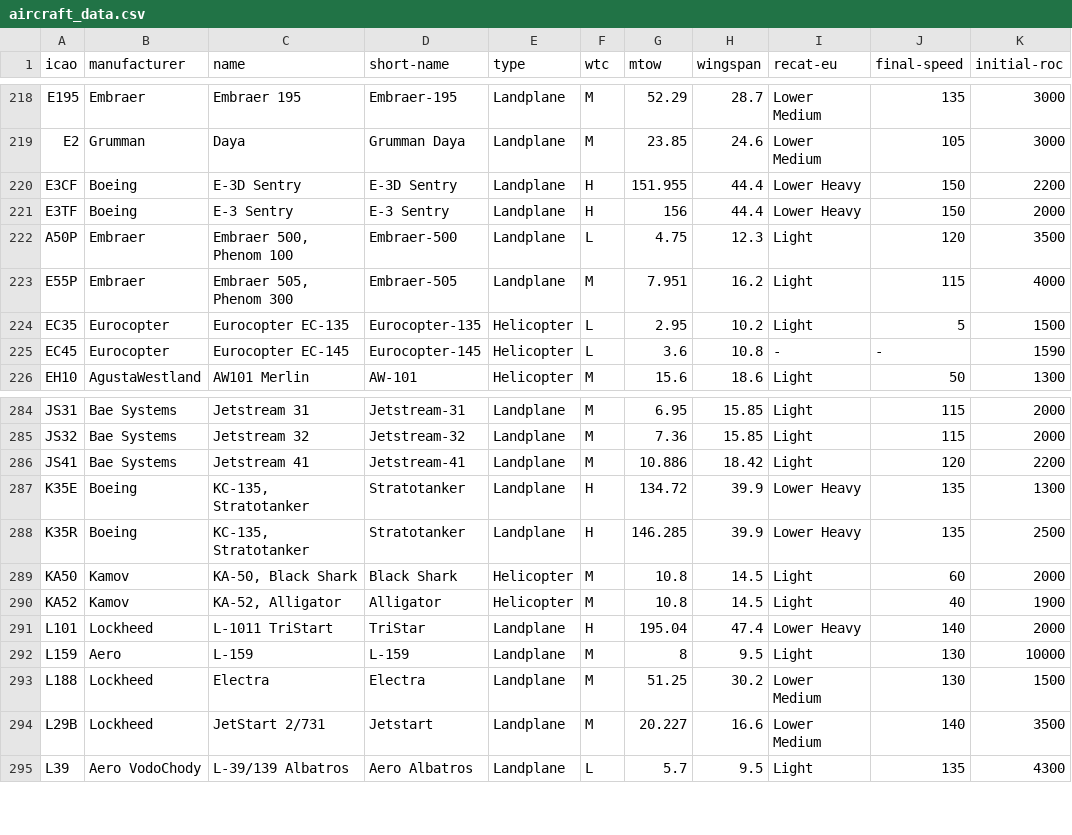
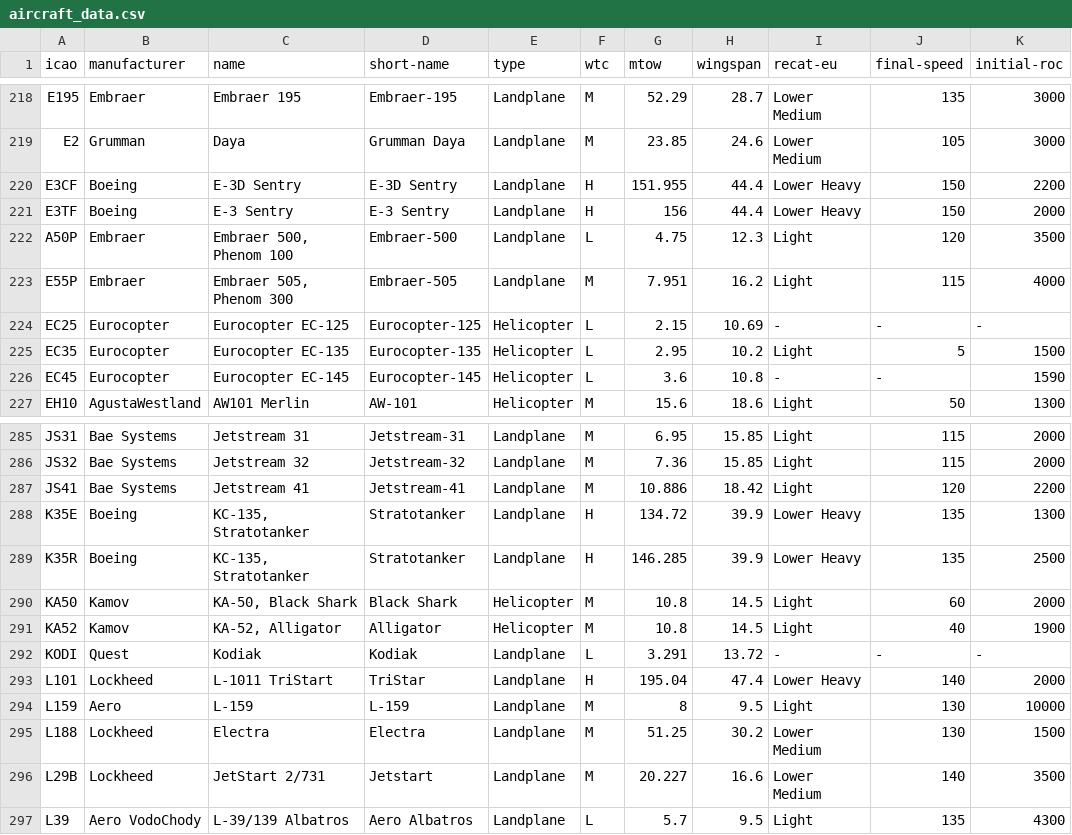
Before and after one commit to embienert/AircraftInfoPlugin, a CSV file: AircraftInfoPlugin/aircraft_data.csv, drawn as a sheet; only a part is shown, gaps mark what is left out; the diff names each change by its address in the sheet, - before the commit and + after, or states it on an @@ line.

Commit message:
Added some missing aircraft data.

```diff
--- a/AircraftInfoPlugin/aircraft_data.csv
+++ b/AircraftInfoPlugin/aircraft_data.csv
+row 224: EC25 | Eurocopter | Eurocopter EC-125 | Eurocopter-125 | Helicopter | L | 2.15 | 10.69 | - | - | -
+row 292: KODI | Quest | Kodiak | Kodiak | Landplane | L | 3.291 | 13.72 | - | - | -
```
